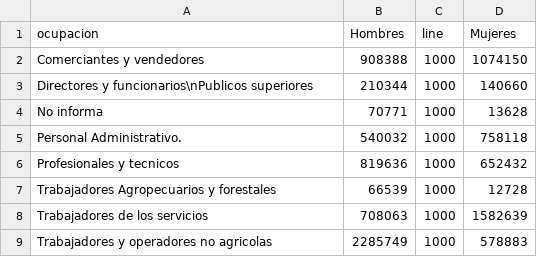
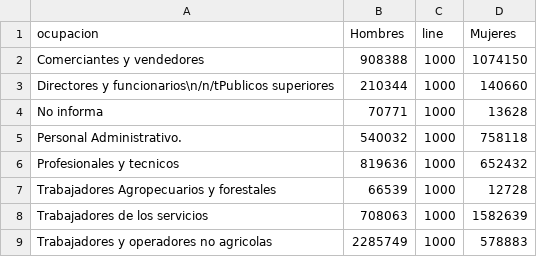
Before and after one commit to yureimacv/VIZ_GenCargo, a CSV file: ocupacion_genero.csv, drawn as a sheet.

Commit message:
Update ocupacion_genero.csv

```diff
--- a/ocupacion_genero.csv
+++ b/ocupacion_genero.csv
@@ -2,3 +2,3 @@ ocupacion,Hombres,line,Mujeres
 Comerciantes y vendedores,908388,1000,1074150
-Directores y funcionarios\nPublicos superiores,210344,1000,140660
+Directores y funcionarios\n/n/tPublicos superiores,210344,1000,140660
 No informa,70771,1000,13628
```
